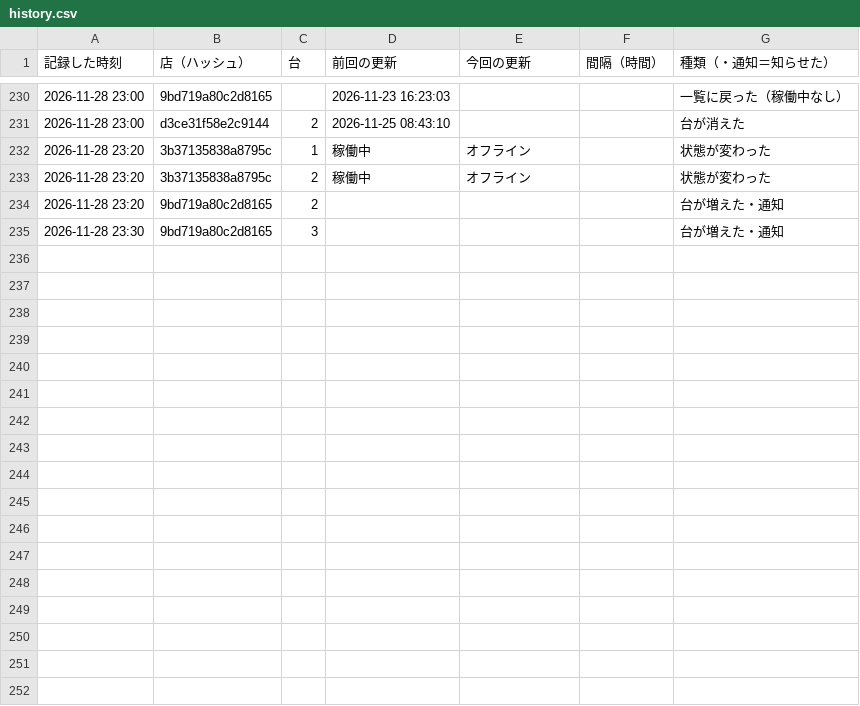
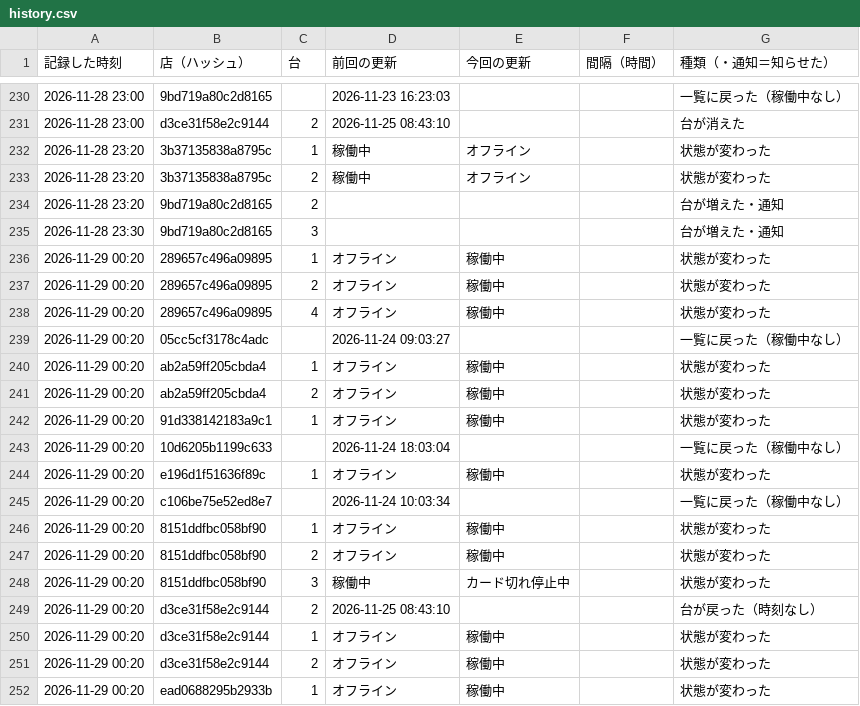
Before and after one commit to kous8770/aikatsu-shop-watch, a CSV file: history.csv, drawn as a sheet; only a part is shown, gaps mark what is left out; the diff names each change by its address in the sheet, - before the commit and + after, or states it on an @@ line.

```diff
--- a/history.csv
+++ b/history.csv
+row 236: 2026-11-29 00:20 | 289657c496a09895 | 1 | オフライン | 稼働中 |  | 状態が変わった
+row 237: 2026-11-29 00:20 | 289657c496a09895 | 2 | オフライン | 稼働中 |  | 状態が変わった
+row 238: 2026-11-29 00:20 | 289657c496a09895 | 4 | オフライン | 稼働中 |  | 状態が変わった
+row 239: 2026-11-29 00:20 | 05cc5cf3178c4adc |  | 2026-11-24 09:03:27 |  |  | 一覧に戻った（稼働中なし）
+row 240: 2026-11-29 00:20 | ab2a59ff205cbda4 | 1 | オフライン | 稼働中 |  | 状態が変わった
+row 241: 2026-11-29 00:20 | ab2a59ff205cbda4 | 2 | オフライン | 稼働中 |  | 状態が変わった
+row 242: 2026-11-29 00:20 | 91d338142183a9c1 | 1 | オフライン | 稼働中 |  | 状態が変わった
+row 243: 2026-11-29 00:20 | 10d6205b1199c633 |  | 2026-11-24 18:03:04 |  |  | 一覧に戻った（稼働中なし）
+row 244: 2026-11-29 00:20 | e196d1f51636f89c | 1 | オフライン | 稼働中 |  | 状態が変わった
+row 245: 2026-11-29 00:20 | c106be75e52ed8e7 |  | 2026-11-24 10:03:34 |  |  | 一覧に戻った（稼働中なし）
+row 246: 2026-11-29 00:20 | 8151ddfbc058bf90 | 1 | オフライン | 稼働中 |  | 状態が変わった
+row 247: 2026-11-29 00:20 | 8151ddfbc058bf90 | 2 | オフライン | 稼働中 |  | 状態が変わった
+row 248: 2026-11-29 00:20 | 8151ddfbc058bf90 | 3 | 稼働中 | カード切れ停止中 |  | 状態が変わった
+row 249: 2026-11-29 00:20 | d3ce31f58e2c9144 | 2 | 2026-11-25 08:43:10 |  |  | 台が戻った（時刻なし）
+row 250: 2026-11-29 00:20 | d3ce31f58e2c9144 | 1 | オフライン | 稼働中 |  | 状態が変わった
+row 251: 2026-11-29 00:20 | d3ce31f58e2c9144 | 2 | オフライン | 稼働中 |  | 状態が変わった
+row 252: 2026-11-29 00:20 | ead0688295b2933b | 1 | オフライン | 稼働中 |  | 状態が変わった
```
Also changed, not shown: status_log.csv, 1 other file.
